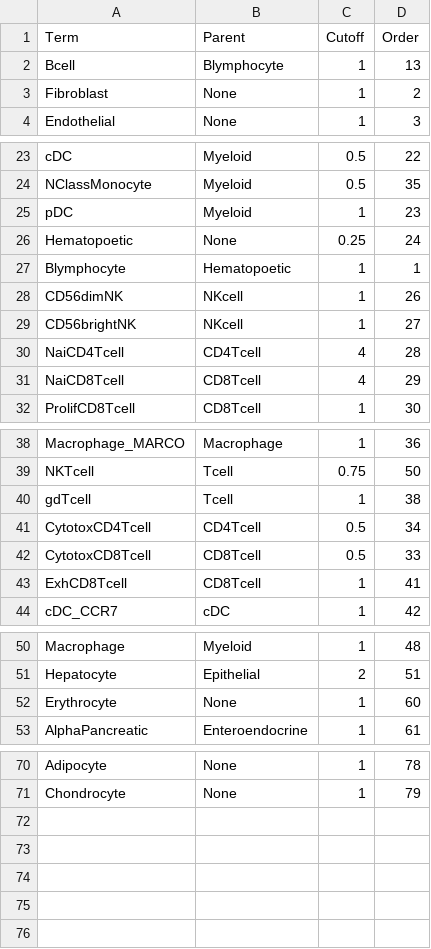
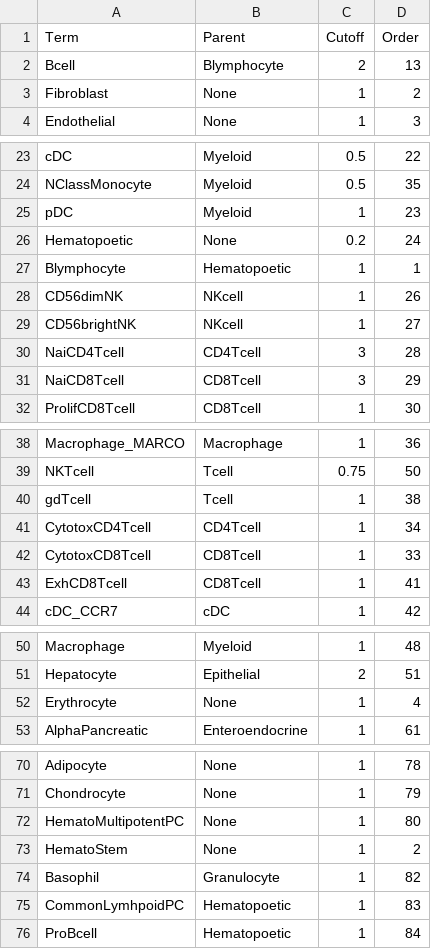
Before and after one commit to paulgeser/test, a TSV file: besca/datasets/genesets/CellNames_scseqCMs6_config.tsv, drawn as a sheet; only a part is shown, gaps mark what is left out; the diff covers the shown part only.

```diff
--- a/besca/datasets/genesets/CellNames_scseqCMs6_config.tsv
+++ b/besca/datasets/genesets/CellNames_scseqCMs6_config.tsv
@@ -1,3 +1,3 @@
 Term	Parent	Cutoff	Order
-Bcell	Blymphocyte	1	13
+Bcell	Blymphocyte	2	13
 Fibroblast	None	1	2
@@ -25,3 +25,3 @@ NClassMonocyte	Myeloid	0.5	35
 pDC	Myeloid	1	23
-Hematopoetic	None	0.25	24
+Hematopoetic	None	0.2	24
 Blymphocyte	Hematopoetic	1	1
@@ -29,4 +29,4 @@ CD56dimNK	NKcell	1	26
 CD56brightNK	NKcell	1	27
-NaiCD4Tcell	CD4Tcell	4	28
-NaiCD8Tcell	CD8Tcell	4	29
+NaiCD4Tcell	CD4Tcell	3	28
+NaiCD8Tcell	CD8Tcell	3	29
 ProlifCD8Tcell	CD8Tcell	1	30
@@ -40,4 +40,4 @@ NKTcell	Tcell	0.75	50
 gdTcell	Tcell	1	38
-CytotoxCD4Tcell	CD4Tcell	0.5	34
-CytotoxCD8Tcell	CD8Tcell	0.5	33
+CytotoxCD4Tcell	CD4Tcell	1	34
+CytotoxCD8Tcell	CD8Tcell	1	33
 ExhCD8Tcell	CD8Tcell	1	41
@@ -51,3 +51,3 @@ Macrophage	Myeloid	1	48
 Hepatocyte	Epithelial	2	51
-Erythrocyte	None	1	60
+Erythrocyte	None	1	4
 AlphaPancreatic	Enteroendocrine	1	61
@@ -71 +71,6 @@ Adipocyte	None	1	78
 Chondrocyte	None	1	79
+HematoMultipotentPC	None	1	80
+HematoStem	None	1	2
+Basophil	Granulocyte	1	82
+CommonLymhpoidPC	Hematopoetic	1	83
+ProBcell	Hematopoetic	1	84
```
Also changed, not shown: 1 edited cell elsewhere in this file, 3 other files.
